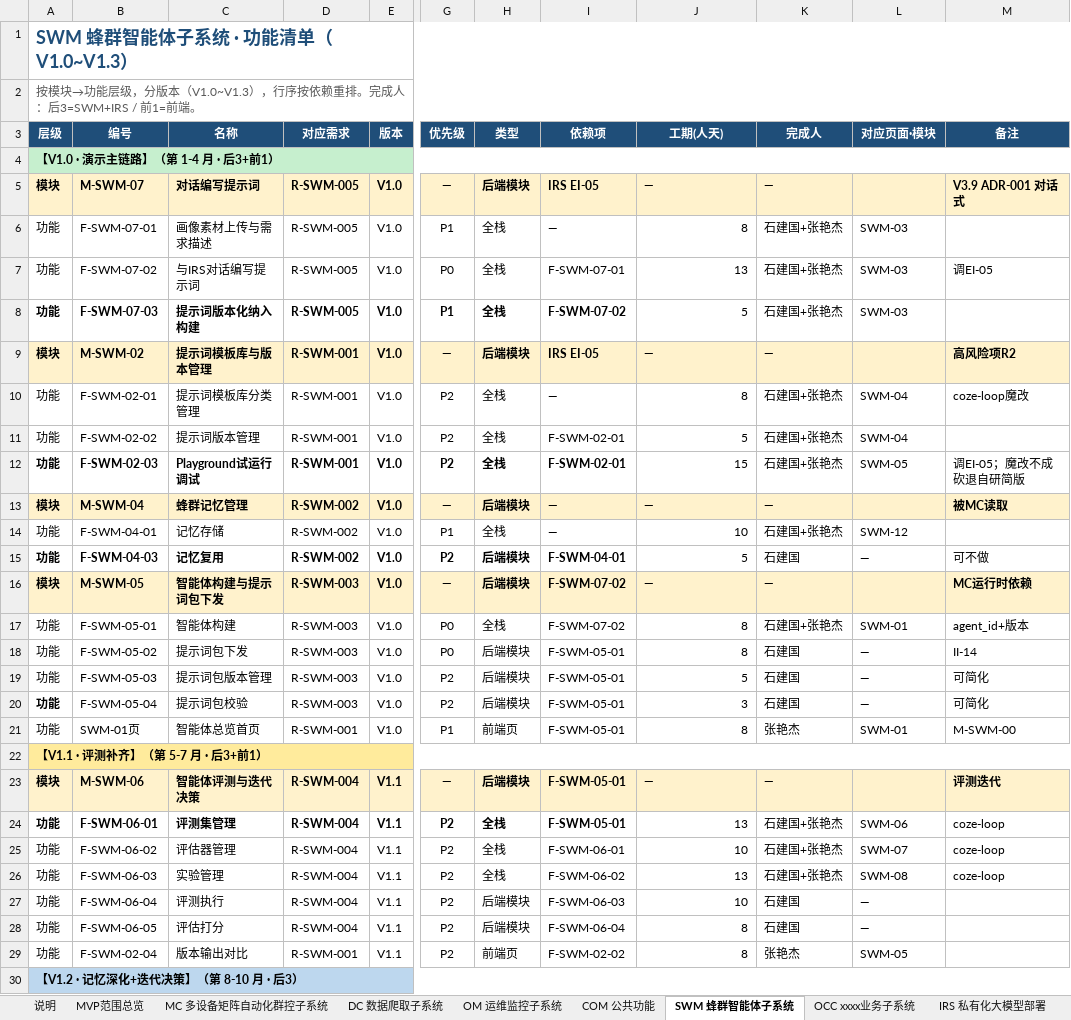
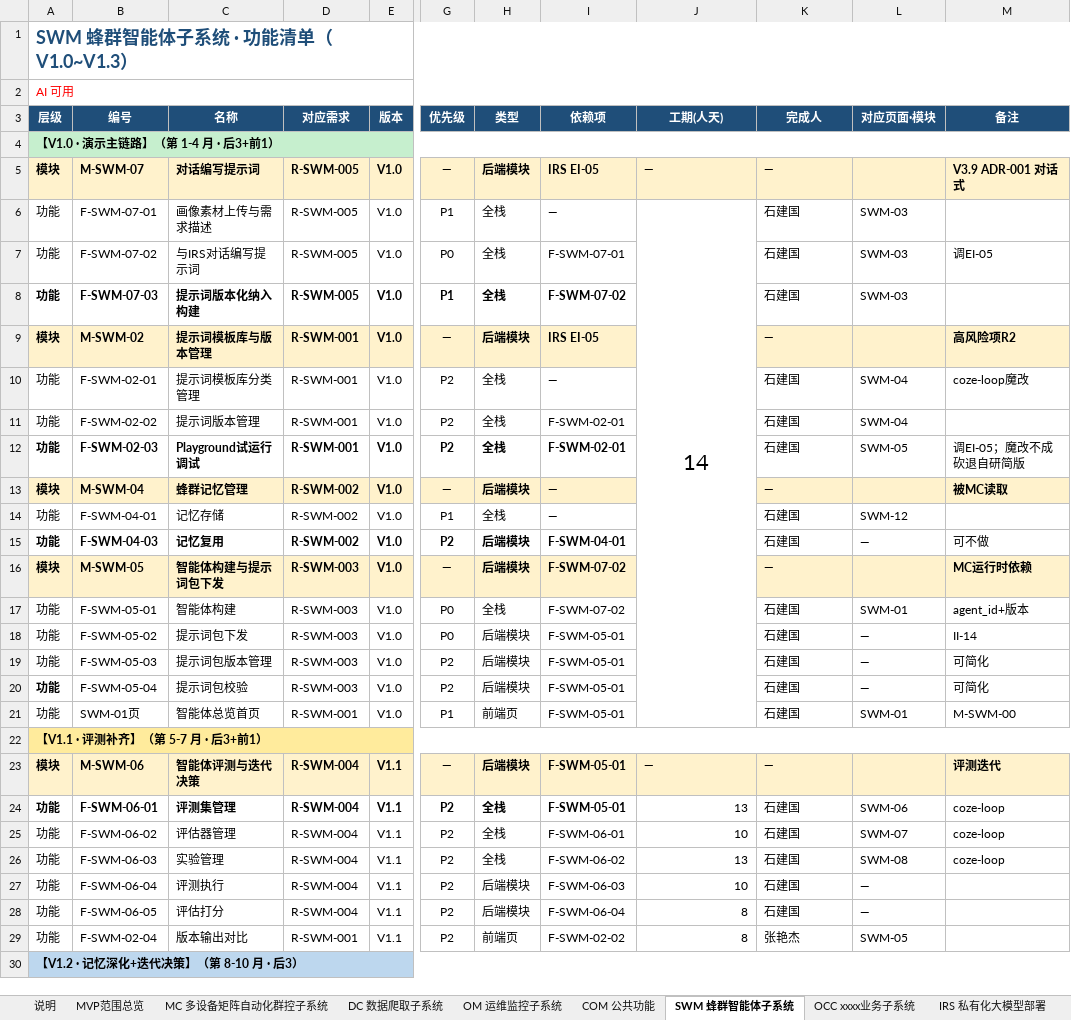
Before and after one commit to Sj-g/obsidian, an Excel workbook: 公司项目/认知作战/文档/MVP功能清单.xlsx, sheet SWM 蜂群智能体子系统, drawn as a sheet; only a part is shown, gaps mark what is left out; values as stored, in another font and other column widths than the file's, no borders; the diff names each change by its address in the sheet, - before the commit and + after, or states it on an @@ line.

```diff
--- a/公司项目/认知作战/文档/MVP功能清单.xlsx (sheet SWM 蜂群智能体子系统)
+++ b/公司项目/认知作战/文档/MVP功能清单.xlsx (sheet SWM 蜂群智能体子系统)
-A2 (层级): 按模块→功能层级，分版本（V1.0~V1.3），行序按依赖重排。完成人：后3=SWM+IRS / 前1=前端。
+A2 (层级): AI 可用
-A2 text colour: #595959
+A2 text colour: #FF0000
-J6 (工期(人天)): 8
+J6 (工期(人天)): 14
@@ J6 text size: larger, alignment: right → center @@
+J6:J21 merged
-K6:K8 (完成人): 石建国+张艳杰
+K6:K8 (完成人): 石建国
-J7 (工期(人天)): 13
+J7 (工期(人天)): (empty)
-J8 (工期(人天)): 5
+J8 (工期(人天)): (empty)
-J9 (工期(人天)): —
+J9 (工期(人天)): (empty)
-J9 fill: #FFF2CC
+J9 fill: none
-J10 (工期(人天)): 8
+J10 (工期(人天)): (empty)
-K10:K12 (完成人): 石建国+张艳杰
+K10:K12 (完成人): 石建国
-J11 (工期(人天)): 5
+J11 (工期(人天)): (empty)
-J12 (工期(人天)): 15
+J12 (工期(人天)): (empty)
-J13 (工期(人天)): —
+J13 (工期(人天)): (empty)
-J13 fill: #FFF2CC
+J13 fill: none
-J14 (工期(人天)): 10
+J14 (工期(人天)): (empty)
-K14 (完成人): 石建国+张艳杰
+K14 (完成人): 石建国
-J15 (工期(人天)): 5
+J15 (工期(人天)): (empty)
-J16 (工期(人天)): —
+J16 (工期(人天)): (empty)
-J16 fill: #FFF2CC
+J16 fill: none
-J17:J18 (工期(人天)): 8
+J17:J18 (工期(人天)): (empty)
-K17 (完成人): 石建国+张艳杰
+K17 (完成人): 石建国
-J19 (工期(人天)): 5
+J19 (工期(人天)): (empty)
-J20 (工期(人天)): 3
+J20 (工期(人天)): (empty)
-J21 (工期(人天)): 8
+J21 (工期(人天)): (empty)
-K21 (完成人): 张艳杰
+K21 (完成人): 石建国
-K24:K26 (完成人): 石建国+张艳杰
+K24:K26 (完成人): 石建国
```
Also changed, not shown: sheet OCC xxxx业务子系统, sheet DC 数据爬取子系统, sheet COM 公共功能, sheet OM 运维监控子系统, sheet MC 多设备矩阵自动化群控子系统, 5 other files.
